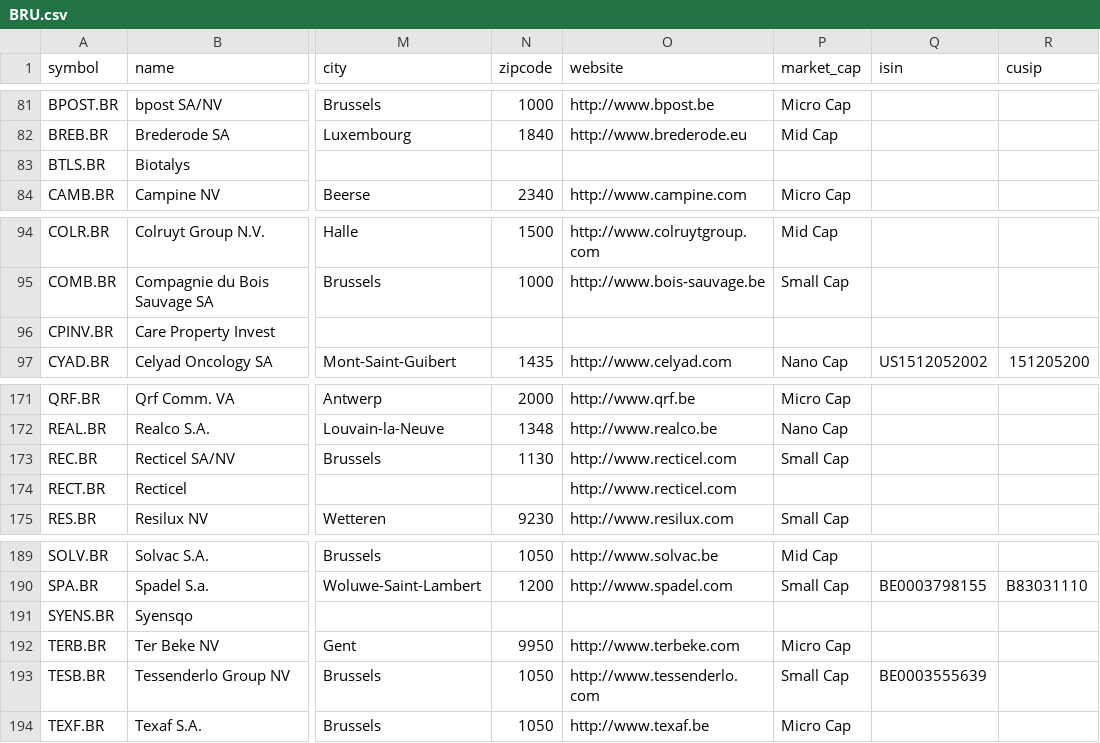
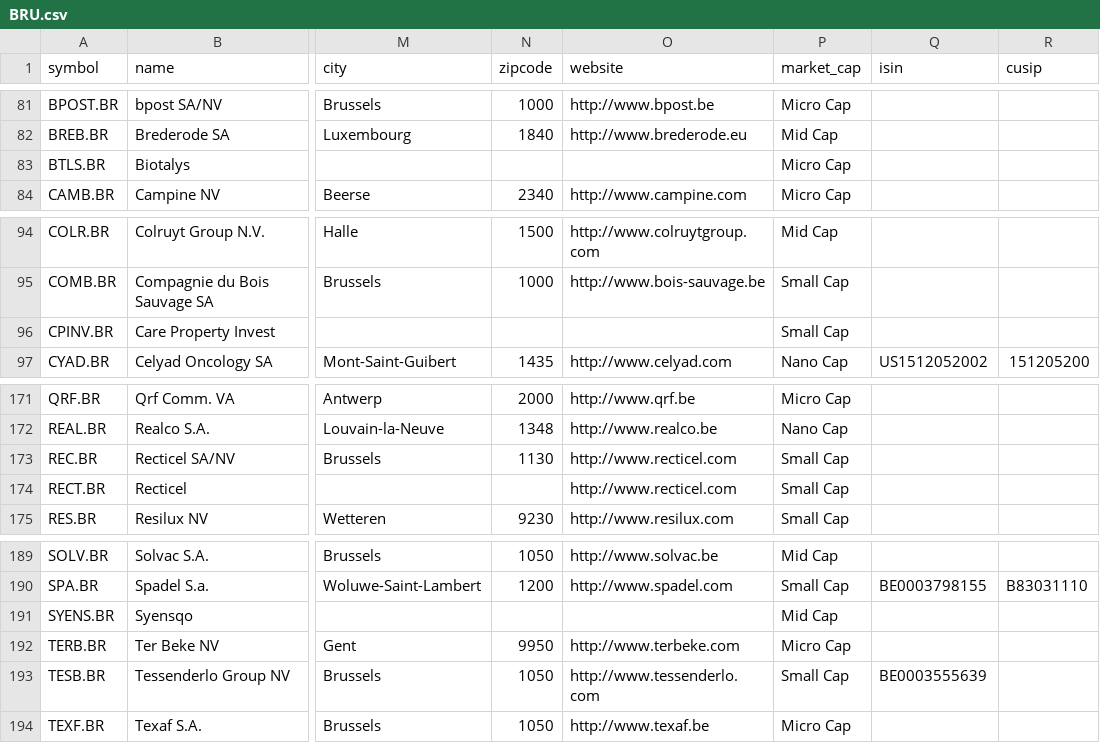
Before and after one commit to JerBouma/FinanceDatabase, a CSV file: database/equities/BRU.csv, drawn as a sheet; only a part is shown, gaps mark what is left out; the diff names each change by its address in the sheet, - before the commit and + after, or states it on an @@ line.

```diff
--- a/database/equities/BRU.csv
+++ b/database/equities/BRU.csv
-P83 (market_cap): (empty)
+P83 (market_cap): Micro Cap
-P96 (market_cap): (empty)
+P96 (market_cap): Small Cap
-P174 (market_cap): (empty)
+P174 (market_cap): Small Cap
-P191 (market_cap): (empty)
+P191 (market_cap): Mid Cap
```
Also changed, not shown: database/equities/HAM.csv, database/equities/HAN.csv, 28 other files.
